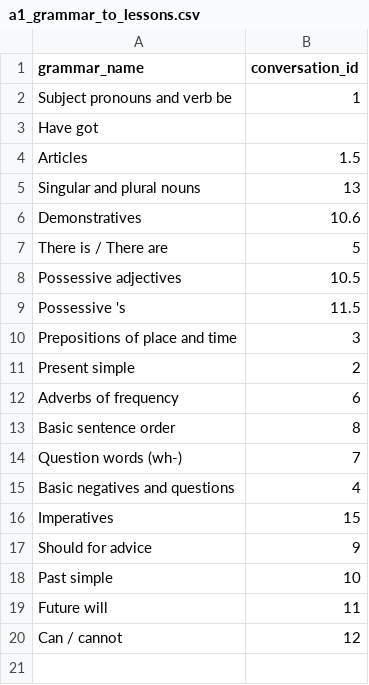
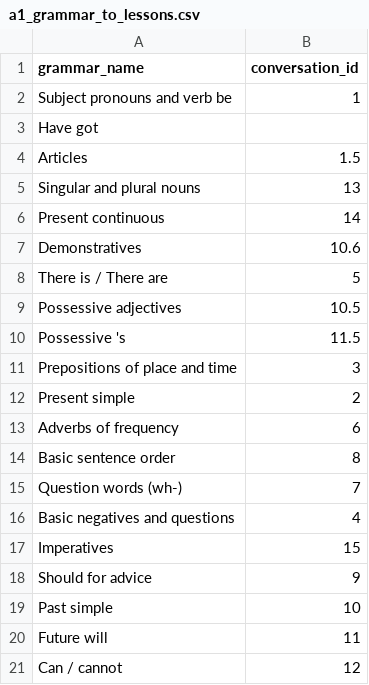
Before and after one commit to mohsenShakiba/Learnup-Data, a CSV file: grammars/a1_grammar_to_lessons.csv, drawn as a sheet; the diff names each change by its address in the sheet, - before the commit and + after, or states it on an @@ line.

Commit message:
fixed conversation 14

```diff
--- a/grammars/a1_grammar_to_lessons.csv
+++ b/grammars/a1_grammar_to_lessons.csv
+row 6: Present continuous | 14
```
Also changed, not shown: 2 other files.
